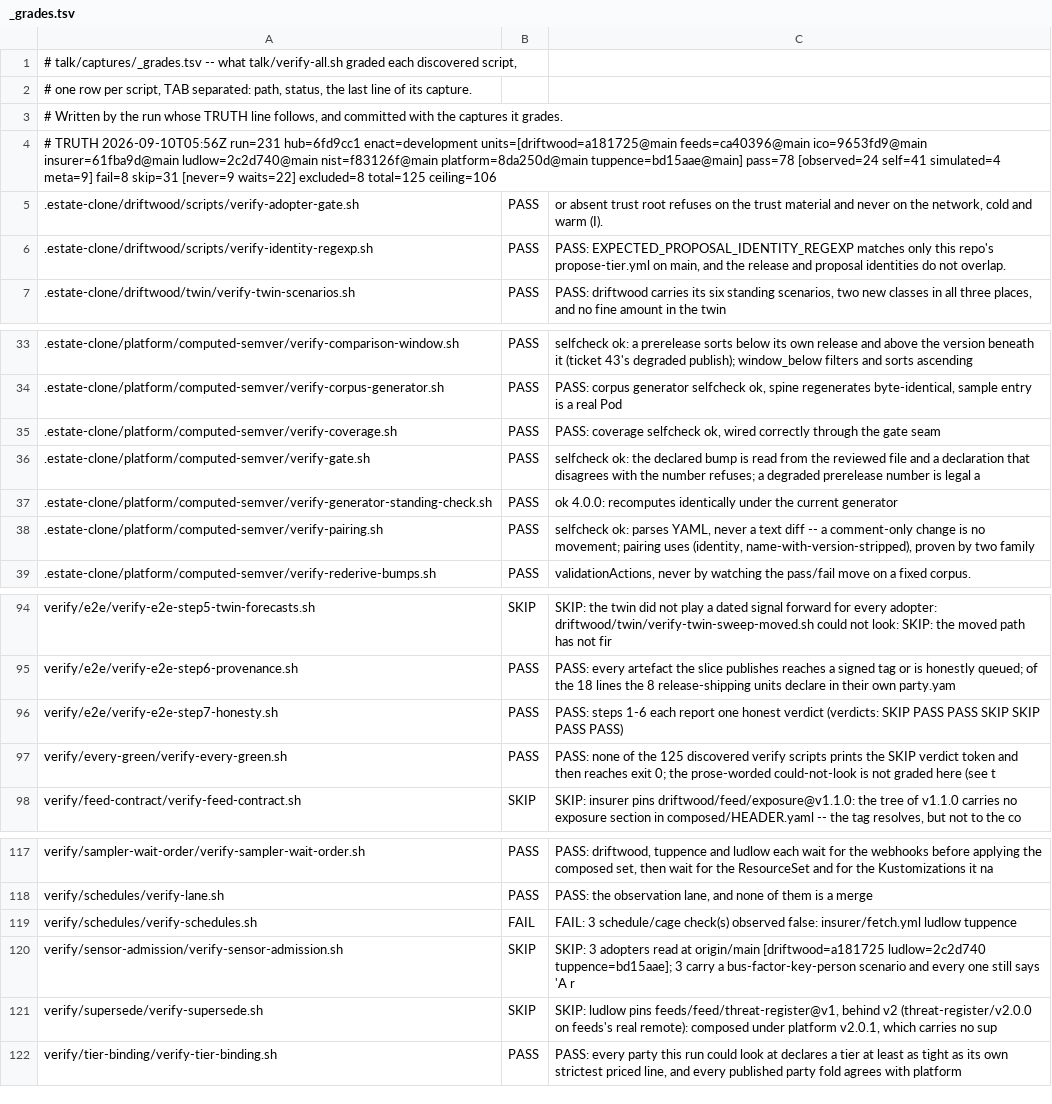
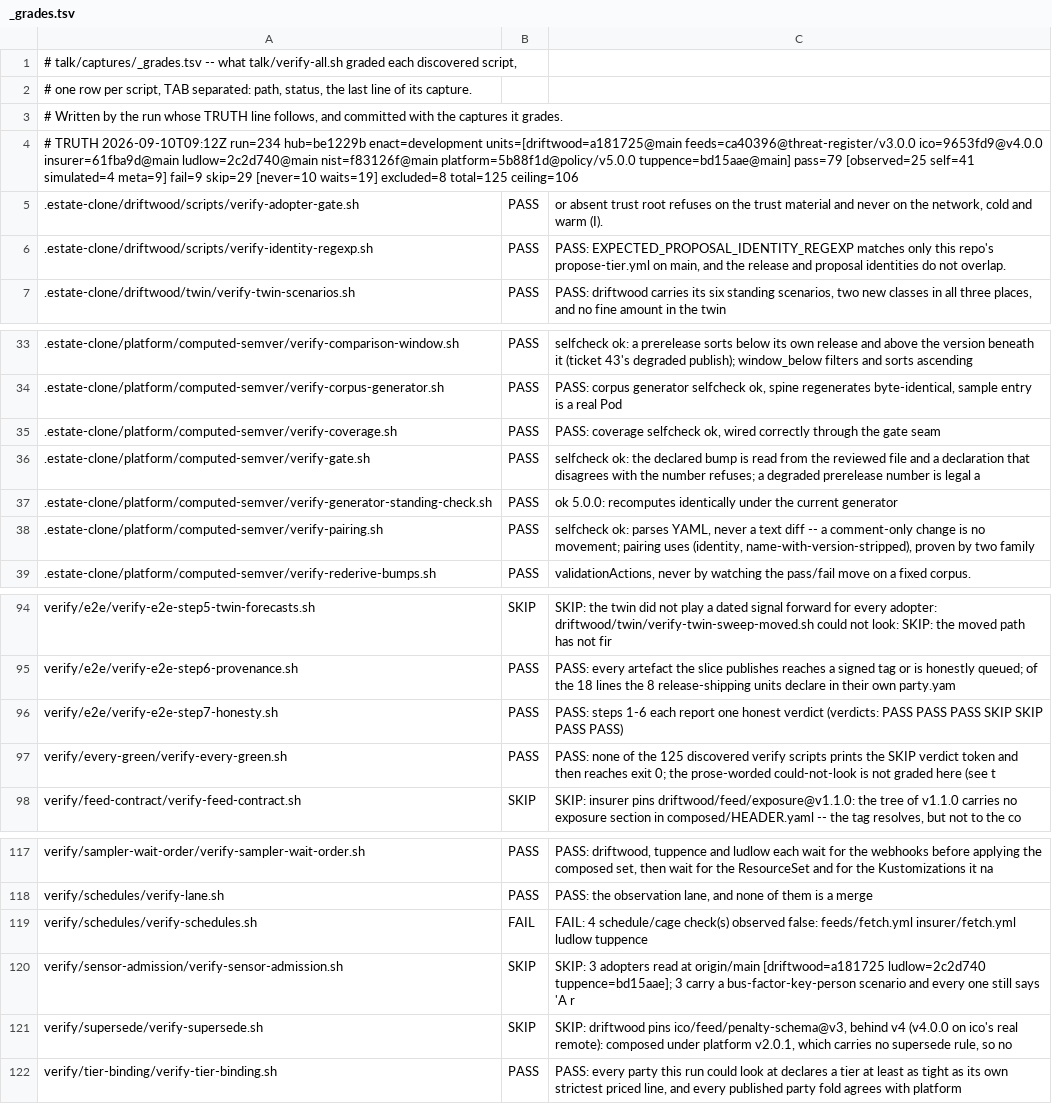
Before and after one commit to policy-as-versioned-flux/policy-as-versioned-flux, a TSV file: talk/captures/_grades.tsv, drawn as a sheet; only a part is shown, gaps mark what is left out; the diff covers the shown part only.

Commit message:
truth: record run 234 [skip ci]

```diff
--- a/talk/captures/_grades.tsv
+++ b/talk/captures/_grades.tsv
@@ -3,3 +3,3 @@
 # Written by the run whose TRUTH line follows, and committed with the captures it grades.
-# TRUTH 2026-09-10T05:56Z run=231 hub=6fd9cc1 enact=development units=[driftwood=a181725@main feeds=ca40396@main ico=9653fd9@main insurer=61fba9d@main ludlow=2c2d740@main nist=f83126f@main platform=8da250d@main tuppence=bd15aae@main] pass=78 [observed=24 self=41 simulated=4 meta=9] fail=8 skip=31 [never=9 waits=22] excluded=8 total=125 ceiling=106
+# TRUTH 2026-09-10T09:12Z run=234 hub=be1229b enact=development units=[driftwood=a181725@main feeds=ca40396@threat-register/v3.0.0 ico=9653fd9@v4.0.0 insurer=61fba9d@main ludlow=2c2d740@main nist=f83126f@main platform=5b88f1d@policy/v5.0.0 tuppence=bd15aae@main] pass=79 [observed=25 self=41 simulated=4 meta=9] fail=9 skip=29 [never=10 waits=19] excluded=8 total=125 ceiling=106
 .estate-clone/driftwood/scripts/verify-adopter-gate.sh	PASS	      or absent trust root refuses on the trust material and never on the network, cold and warm (I).
@@ -36,3 +36,3 @@
 .estate-clone/platform/computed-semver/verify-gate.sh	PASS	selfcheck ok: the declared bump is read from the reviewed file and a declaration that disagrees with the number refuses; a degraded prerelease number is legal a
-.estate-clone/platform/computed-semver/verify-generator-standing-check.sh	PASS	ok  4.0.0: recomputes identically under the current generator
+.estate-clone/platform/computed-semver/verify-generator-standing-check.sh	PASS	ok  5.0.0: recomputes identically under the current generator
 .estate-clone/platform/computed-semver/verify-pairing.sh	PASS	selfcheck ok: parses YAML, never a text diff -- a comment-only change is no movement; pairing uses (identity, name-with-version-stripped), proven by two family
@@ -95,3 +95,3 @@ verify/e2e/verify-e2e-step5-twin-forecasts.sh	SKIP	SKIP: the twin did not play a
 verify/e2e/verify-e2e-step6-provenance.sh	PASS	PASS: every artefact the slice publishes reaches a signed tag or is honestly queued; of the 18 lines the 8 release-shipping units declare in their own party.yam
-verify/e2e/verify-e2e-step7-honesty.sh	PASS	PASS: steps 1-6 each report one honest verdict (verdicts: SKIP PASS PASS SKIP SKIP PASS PASS)
+verify/e2e/verify-e2e-step7-honesty.sh	PASS	PASS: steps 1-6 each report one honest verdict (verdicts: PASS PASS PASS SKIP SKIP PASS PASS)
 verify/every-green/verify-every-green.sh	PASS	PASS: none of the 125 discovered verify scripts prints the SKIP verdict token and then reaches exit 0; the prose-worded could-not-look is not graded here (see t
@@ -118,5 +118,5 @@ verify/sampler-wait-order/verify-sampler-wait-order.sh	PASS	PASS: driftwood, tup
 verify/schedules/verify-lane.sh	PASS	PASS: the observation lane, and none of them is a merge
-verify/schedules/verify-schedules.sh	FAIL	FAIL: 3 schedule/cage check(s) observed false: insurer/fetch.yml ludlow tuppence
+verify/schedules/verify-schedules.sh	FAIL	FAIL: 4 schedule/cage check(s) observed false: feeds/fetch.yml insurer/fetch.yml ludlow tuppence
 verify/sensor-admission/verify-sensor-admission.sh	SKIP	SKIP: 3 adopters read at origin/main [driftwood=a181725 ludlow=2c2d740 tuppence=bd15aae]; 3 carry a bus-factor-key-person scenario and every one still says 'A r
-verify/supersede/verify-supersede.sh	SKIP	SKIP: ludlow pins feeds/feed/threat-register@v1, behind v2 (threat-register/v2.0.0 on feeds's real remote): composed under platform v2.0.1, which carries no sup
+verify/supersede/verify-supersede.sh	SKIP	SKIP: driftwood pins ico/feed/penalty-schema@v3, behind v4 (v4.0.0 on ico's real remote): composed under platform v2.0.1, which carries no supersede rule, so no
 verify/tier-binding/verify-tier-binding.sh	PASS	PASS: every party this run could look at declares a tier at least as tight as its own strictest priced line, and every published party fold agrees with platform
```
Also changed, not shown: 10 edited cells elsewhere in this file, 34 other files.
